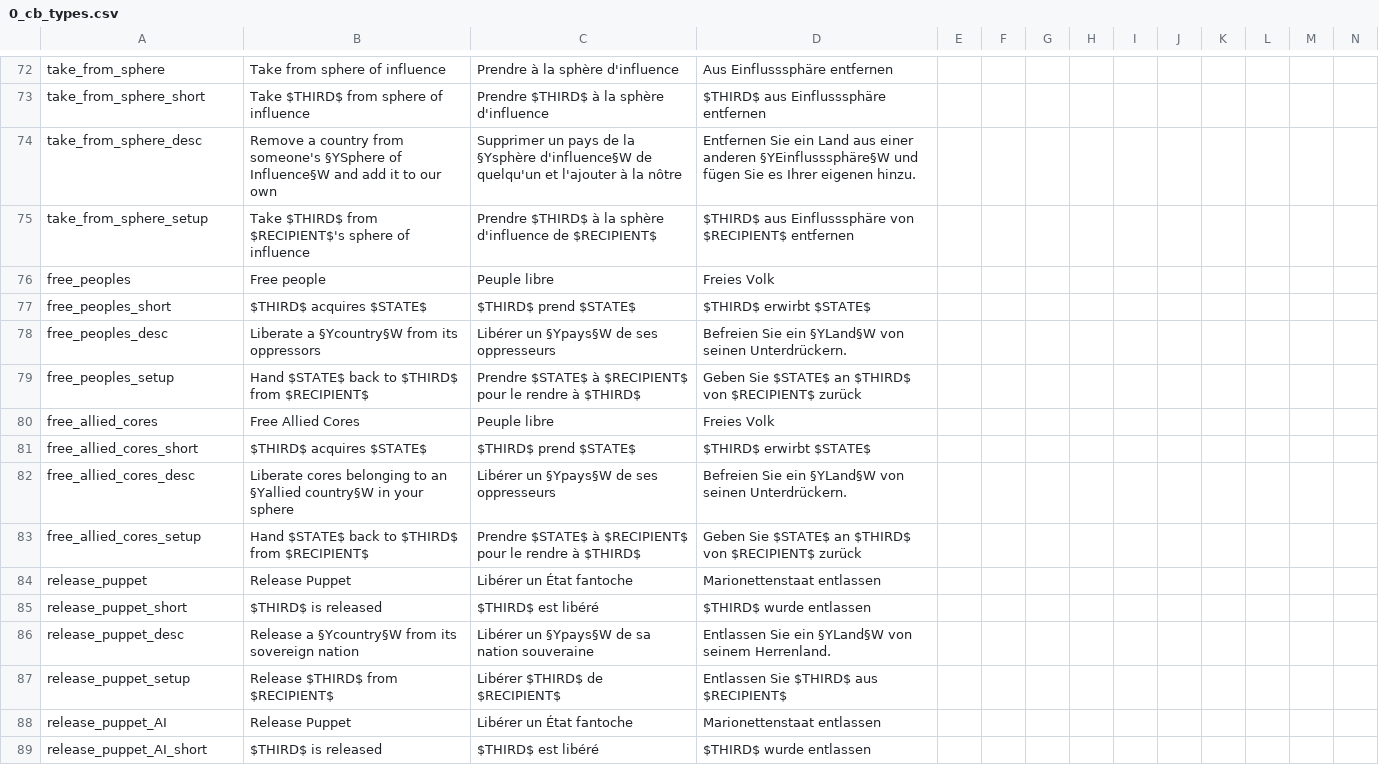
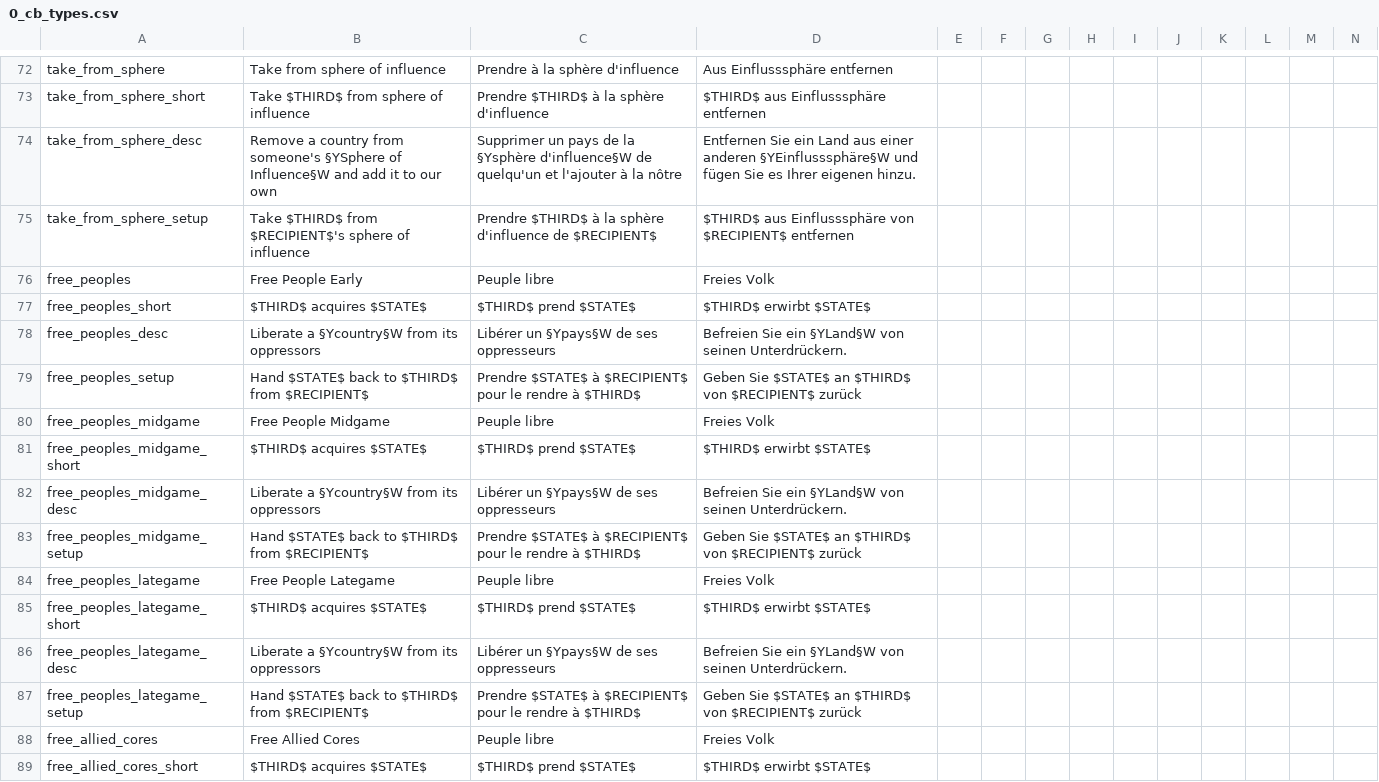
Before and after one commit to GodIofICheese/Goc-PUIR, a CSV file: Goc PUIR/localisation/0_cb_types.csv, drawn as a sheet; only a part is shown, gaps mark what is left out; the shorter side is filled out with more unchanged rows; rows hold the shown columns only; the diff names each change by its address in the sheet, - before the commit and + after, or states it on an @@ line.

```diff
--- a/Goc PUIR/localisation/0_cb_types.csv
+++ b/Goc PUIR/localisation/0_cb_types.csv
-B76: Free people
+B76: Free People Early
+row 80: free_peoples_midgame | Free People Midgame | Peuple libre | Freies Volk
+row 81: free_peoples_midgame_short | $THIRD$ acquires $STATE$ | $THIRD$ prend $STATE$ | $THIRD$ erwirbt $STATE$
+row 82: free_peoples_midgame_desc | Liberate a §Ycountry§W from its oppressors | Libérer un §Ypays§W de ses oppresseurs | Befreien Sie ein §YLand§W von seinen Unterdrückern.
+row 83: free_peoples_midgame_setup | Hand $STATE$ back to $THIRD$ from $RECIPIENT$ | Prendre $STATE$ à $RECIPIENT$ pour le rendre à $THIRD$ | Geben Sie $STATE$ an $THIRD$ von $RECIPIENT$ zurück
+row 84: free_peoples_lategame | Free People Lategame | Peuple libre | Freies Volk
+row 85: free_peoples_lategame_short | $THIRD$ acquires $STATE$ | $THIRD$ prend $STATE$ | $THIRD$ erwirbt $STATE$
+row 86: free_peoples_lategame_desc | Liberate a §Ycountry§W from its oppressors | Libérer un §Ypays§W de ses oppresseurs | Befreien Sie ein §YLand§W von seinen Unterdrückern.
+row 87: free_peoples_lategame_setup | Hand $STATE$ back to $THIRD$ from $RECIPIENT$ | Prendre $STATE$ à $RECIPIENT$ pour le rendre à $THIRD$ | Geben Sie $STATE$ an $THIRD$ von $RECIPIENT$ zurück
```
Also changed, not shown: Goc PUIR/localisation/Additional Modifiers.csv, 7 other files.
